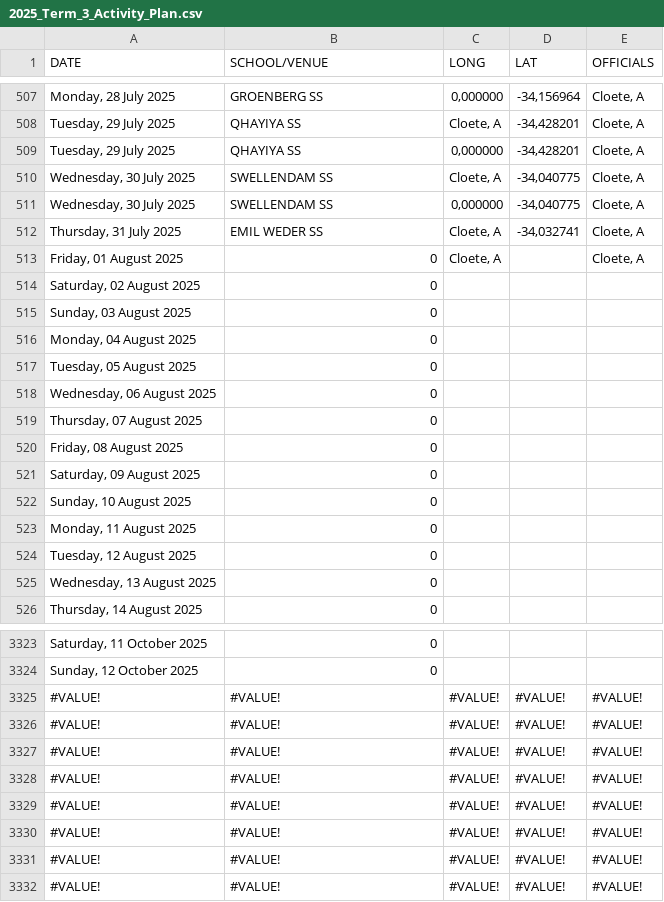
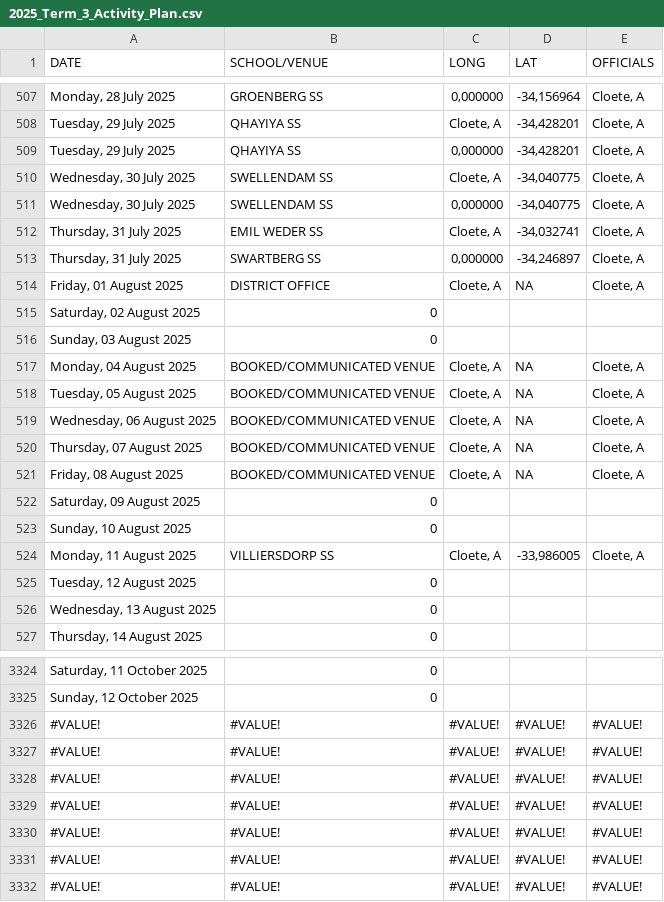
Before and after one commit to Jdgerber/2025_Term_3_Activity_Plan, a CSV file: 2025_Term_3_Activity_Plan.csv, drawn as a sheet; only a part is shown, gaps mark what is left out.

Commit message:
Add files via upload

```diff
--- a/2025_Term_3_Activity_Plan.csv
+++ b/2025_Term_3_Activity_Plan.csv
@@ -512,13 +512,14 @@ DATE,SCHOOL/VENUE,LONG,LAT,OFFICIALS
 "Thursday, 31 July 2025",EMIL WEDER SS,"Cloete, A","-34,032741","Cloete, A"
-"Friday, 01 August 2025",0,"Cloete, A",,"Cloete, A"
+"Thursday, 31 July 2025",SWARTBERG SS,"0,000000","-34,246897","Cloete, A"
+"Friday, 01 August 2025",DISTRICT OFFICE,"Cloete, A",NA,"Cloete, A"
 "Saturday, 02 August 2025",0,,,
 "Sunday, 03 August 2025",0,,,
-"Monday, 04 August 2025",0,,,
-"Tuesday, 05 August 2025",0,,,
-"Wednesday, 06 August 2025",0,,,
-"Thursday, 07 August 2025",0,,,
-"Friday, 08 August 2025",0,,,
+"Monday, 04 August 2025",BOOKED/COMMUNICATED VENUE,"Cloete, A",NA,"Cloete, A"
+"Tuesday, 05 August 2025",BOOKED/COMMUNICATED VENUE,"Cloete, A",NA,"Cloete, A"
+"Wednesday, 06 August 2025",BOOKED/COMMUNICATED VENUE,"Cloete, A",NA,"Cloete, A"
+"Thursday, 07 August 2025",BOOKED/COMMUNICATED VENUE,"Cloete, A",NA,"Cloete, A"
+"Friday, 08 August 2025",BOOKED/COMMUNICATED VENUE,"Cloete, A",NA,"Cloete, A"
 "Saturday, 09 August 2025",0,,,
 "Sunday, 10 August 2025",0,,,
-"Monday, 11 August 2025",0,,,
+"Monday, 11 August 2025",VILLIERSDORP SS,"Cloete, A","-33,986005","Cloete, A"
 "Tuesday, 12 August 2025",0,,,
@@ -3324,3 +3325,2 @@ DATE,SCHOOL/VENUE,LONG,LAT,OFFICIALS
 "Sunday, 12 October 2025",0,,,
-#VALUE!,#VALUE!,#VALUE!,#VALUE!,#VALUE!
 #VALUE!,#VALUE!,#VALUE!,#VALUE!,#VALUE!
```
